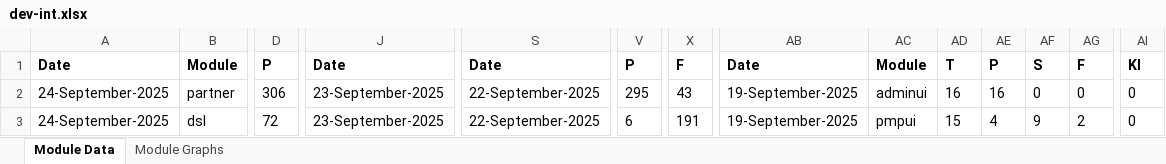
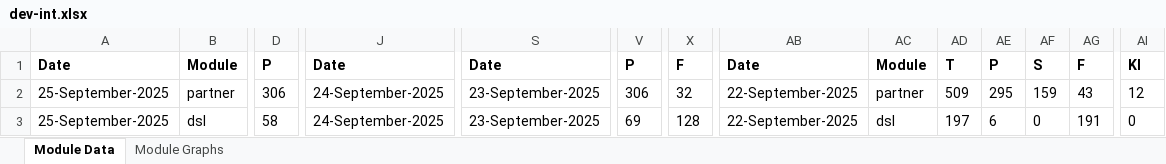
Before and after one commit to mosip/test-management, an Excel workbook: minio-report-tracker/xlxs/dev-int.xlsx, sheet Module Data, drawn as a sheet; only a part is shown, gaps mark what is left out; values as stored, in another font and other column widths than the file's, no borders; the diff covers the shown part only; the diff names each change by its address in the sheet, - before the commit and + after, or states it on an @@ line.

```diff
--- a/minio-report-tracker/xlxs/dev-int.xlsx (sheet Module Data)
+++ b/minio-report-tracker/xlxs/dev-int.xlsx (sheet Module Data)
-A2:A3: 24-September-2025
+A2:A3: 25-September-2025
-J2:J3: 23-September-2025
+J2:J3: 24-September-2025
-S2:S3: 22-September-2025
+S2:S3: 23-September-2025
-V2: 295
+V2: 306
-X2: 43
+X2: 32
-AB2:AB3: 19-September-2025
+AB2:AB3: 22-September-2025
-AC2: adminui
+AC2: partner
-AD2: 16
+AD2: 509
-AE2: 16
+AE2: 295
-AF2: 0
+AF2: 159
-AG2: 0
+AG2: 43
-AI2: 0
+AI2: 12
-D3: 72
+D3: 58
-V3: 6
+V3: 69
-X3: 191
+X3: 128
-AC3: pmpui
+AC3: dsl
-AD3: 15
+AD3: 197
-AE3: 4
+AE3: 6
-AF3: 9
+AF3: 0
-AG3: 2
+AG3: 191
```
Also changed, not shown: 50 edited cells elsewhere in this sheet, charts or pictures, minio-report-tracker/xlxs/cellbox21.xlsx, minio-report-tracker/xlxs/collab.xlsx, 16 other files.
